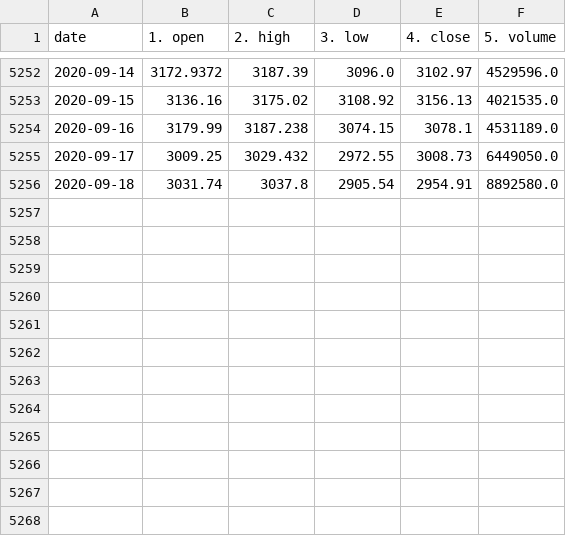
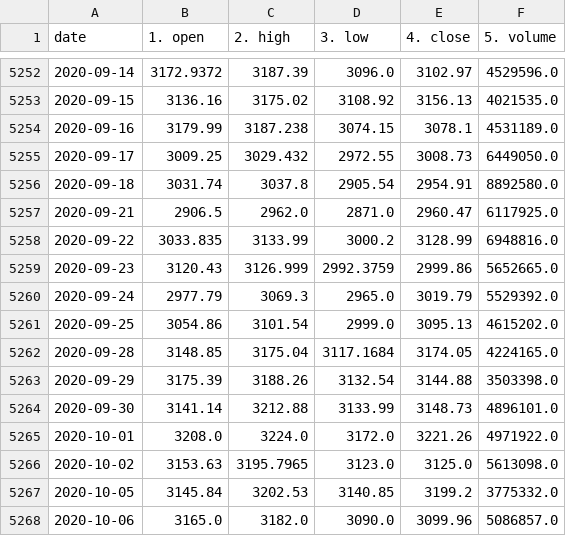
Before and after one commit to joemiller4500/stock-predictor, a CSV file: csvs/AMZN_data.csv, drawn as a sheet; only a part is shown, gaps mark what is left out.

```diff
--- a/csvs/AMZN_data.csv
+++ b/csvs/AMZN_data.csv
@@ -5256 +5256,13 @@ date,1. open,2. high,3. low,4. close,5. volume
 2020-09-18,3031.74,3037.8,2905.54,2954.91,8892580.0
+2020-09-21,2906.5,2962.0,2871.0,2960.47,6117925.0
+2020-09-22,3033.835,3133.99,3000.2,3128.99,6948816.0
+2020-09-23,3120.43,3126.999,2992.3759,2999.86,5652665.0
+2020-09-24,2977.79,3069.3,2965.0,3019.79,5529392.0
+2020-09-25,3054.86,3101.54,2999.0,3095.13,4615202.0
+2020-09-28,3148.85,3175.04,3117.1684,3174.05,4224165.0
+2020-09-29,3175.39,3188.26,3132.54,3144.88,3503398.0
+2020-09-30,3141.14,3212.88,3133.99,3148.73,4896101.0
+2020-10-01,3208.0,3224.0,3172.0,3221.26,4971922.0
+2020-10-02,3153.63,3195.7965,3123.0,3125.0,5613098.0
+2020-10-05,3145.84,3202.53,3140.85,3199.2,3775332.0
+2020-10-06,3165.0,3182.0,3090.0,3099.96,5086857.0
```
Also changed, not shown: csvs/AAPL_data.csv, csvs/FB_data.csv, 46 other files.
